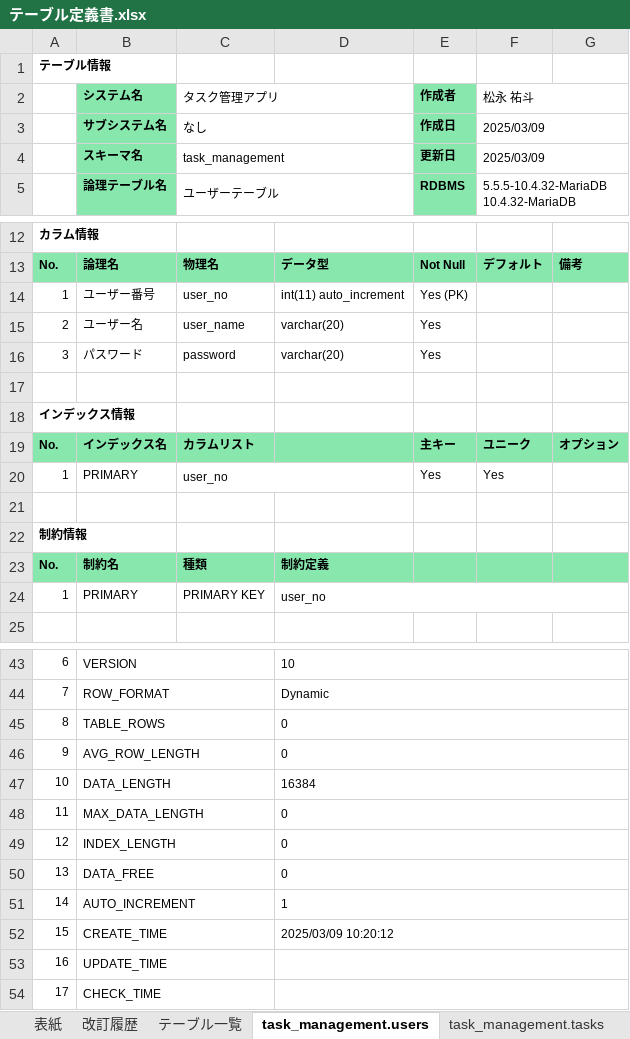
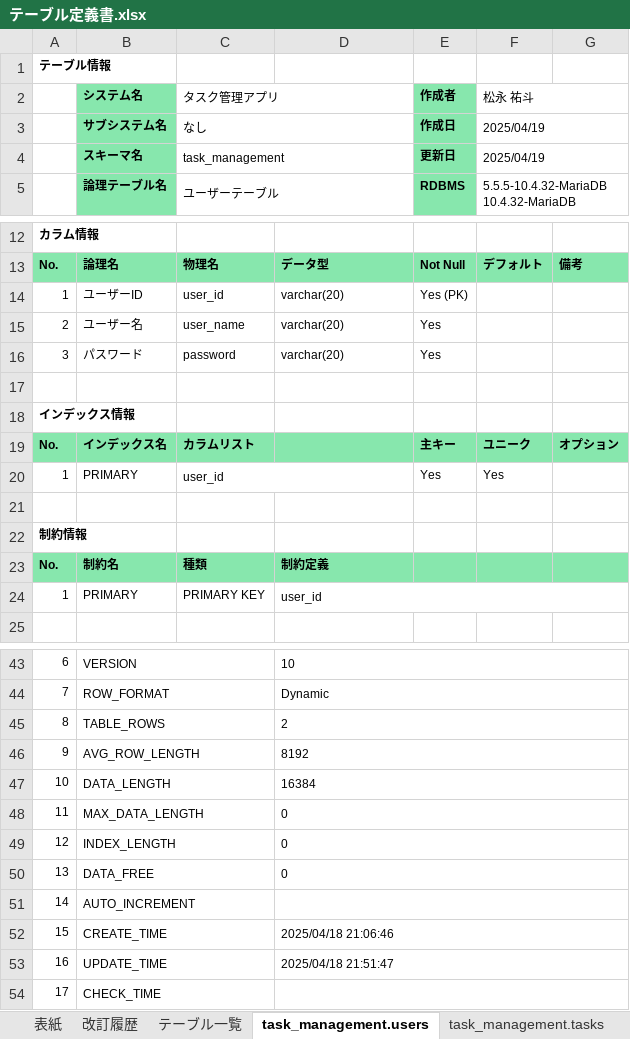
Before and after one commit to YutoMatsunaga-kennsyu/share_kennsyu_matsunaga.yuto, an Excel workbook: STEP2（タスク管理アプリ）/テーブル定義書/テーブル定義書.xlsx, sheet task_management.users, drawn as a sheet; only a part is shown, gaps mark what is left out; values as stored, in another font and other column widths than the file's, no borders; the diff covers the shown part only; the diff names each change by its address in the sheet, - before the commit and + after, or states it on an @@ line.

```diff
--- a/STEP2（タスク管理アプリ）/テーブル定義書/テーブル定義書.xlsx (sheet task_management.users)
+++ b/STEP2（タスク管理アプリ）/テーブル定義書/テーブル定義書.xlsx (sheet task_management.users)
-F3:F4 (松永 祐斗): 2025/03/09
+F3:F4 (松永 祐斗): 2025/04/19
-B14 (システム名): ユーザー番号
+B14 (システム名): ユーザーID
-C14 (タスク管理アプリ): user_no
+C14 (タスク管理アプリ): user_id
-D14: int(11) auto_increment
+D14: varchar(20)
-C20 (タスク管理アプリ): user_no
+C20 (タスク管理アプリ): user_id
-D24: user_no
+D24: user_id
-D45: 0
+D45: 2
-D46: 0
+D46: 8192
-D51: 1
+D51: (empty)
-D52: 2025/03/09 10:20:12
+D52: 2025/04/18 21:06:46
-D53: (empty)
+D53: 2025/04/18 21:51:47
```
Also changed, not shown: 2 edited cells elsewhere in this sheet, sheet task_management.tasks, sheet 改訂履歴, sheet レビュー指摘一覧, STEP2（タスク管理アプリ）/画面設計書/画面設計書_タスク管理.xlsx.
